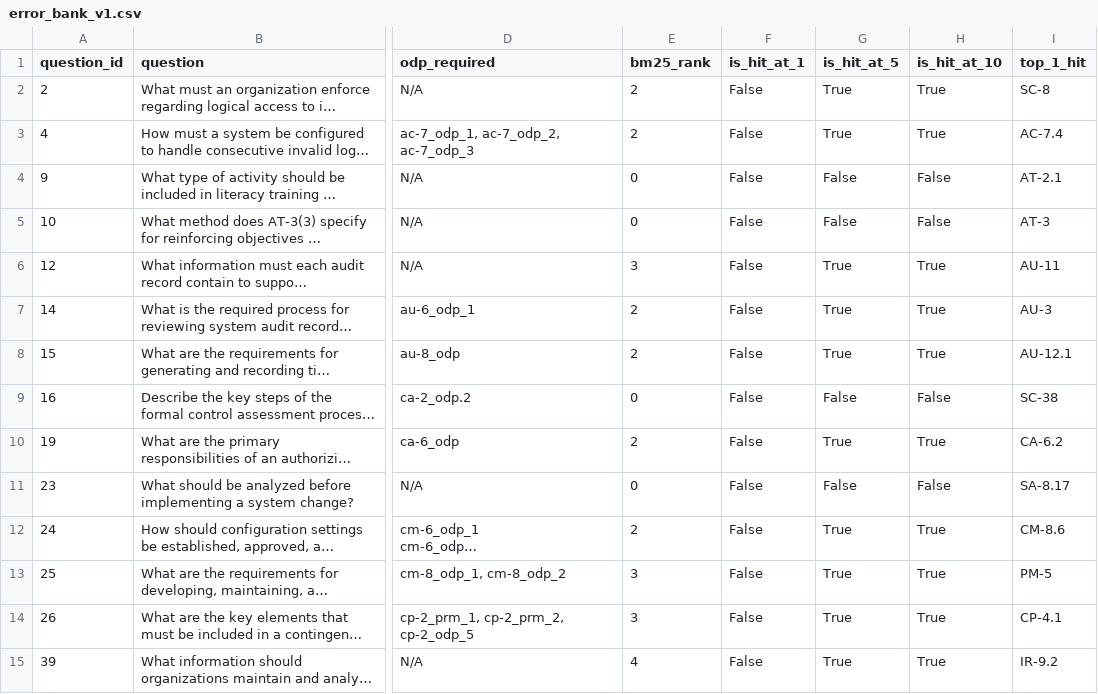
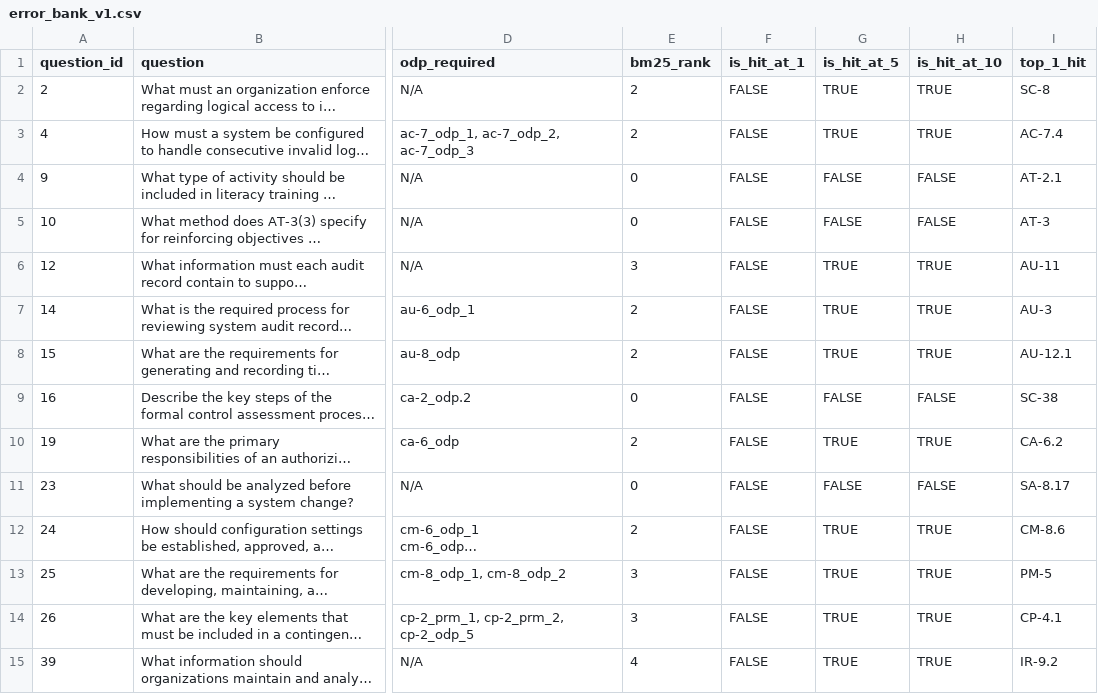
Before and after one commit to Wenjia1215/ComplianceGPT, a CSV file: data/error_bank/error_bank_v1.csv, drawn as a sheet; only a part is shown, gaps mark what is left out; long unchanged cells end in …; the diff covers the shown part only; the diff names each change by its address in the sheet, - before the commit and + after, or states it on an @@ line.

Commit message:
update: new error bank labeled

```diff
--- a/data/error_bank/error_bank_v1.csv
+++ b/data/error_bank/error_bank_v1.csv
-F2:F15 (is_hit_at_1): False
+F2:F15 (is_hit_at_1): FALSE
-G2:G3 (is_hit_at_5): True
+G2:G3 (is_hit_at_5): TRUE
-H2:H3 (is_hit_at_10): True
+H2:H3 (is_hit_at_10): TRUE
-G4:G5 (is_hit_at_5): False
+G4:G5 (is_hit_at_5): FALSE
-H4:H5 (is_hit_at_10): False
+H4:H5 (is_hit_at_10): FALSE
-G6:G8 (is_hit_at_5): True
+G6:G8 (is_hit_at_5): TRUE
-H6:H8 (is_hit_at_10): True
+H6:H8 (is_hit_at_10): TRUE
-G9 (is_hit_at_5): False
+G9 (is_hit_at_5): FALSE
-H9 (is_hit_at_10): False
+H9 (is_hit_at_10): FALSE
-G10 (is_hit_at_5): True
+G10 (is_hit_at_5): TRUE
-H10 (is_hit_at_10): True
+H10 (is_hit_at_10): TRUE
-G11 (is_hit_at_5): False
+G11 (is_hit_at_5): FALSE
-H11 (is_hit_at_10): False
+H11 (is_hit_at_10): FALSE
-G12:G15 (is_hit_at_5): True
+G12:G15 (is_hit_at_5): TRUE
-H12:H15 (is_hit_at_10): True
+H12:H15 (is_hit_at_10): TRUE
```
Also changed, not shown: 75 edited cells elsewhere in this file, 7 other files.
